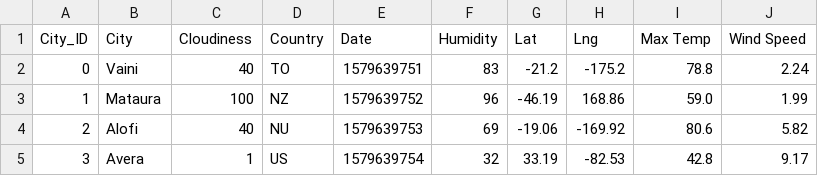
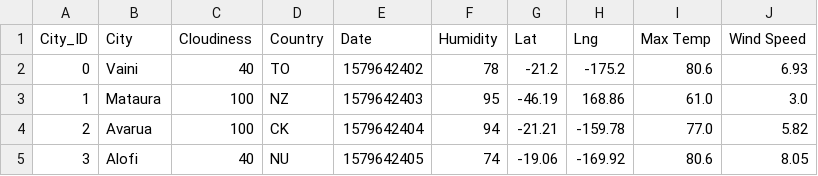
Before and after one commit to VallieTracy/Global-Weather-Analysis, a CSV file: WeatherPy/cities.csv, drawn as a sheet; only a part is shown; the diff covers the shown part only.

Commit message:
working on scatter plot, going to run all the cities to see if it breaks

```diff
--- a/WeatherPy/cities.csv
+++ b/WeatherPy/cities.csv
@@ -1,5 +1,5 @@
 City_ID,City,Cloudiness,Country,Date,Humidity,Lat,Lng,Max Temp,Wind Speed
-0,Vaini,40,TO,1579639751,83,-21.2,-175.2,78.8,2.24
-1,Mataura,100,NZ,1579639752,96,-46.19,168.86,59.0,1.99
-2,Alofi,40,NU,1579639753,69,-19.06,-169.92,80.6,5.82
-3,Avera,1,US,1579639754,32,33.19,-82.53,42.8,9.17
+0,Vaini,40,TO,1579642402,78,-21.2,-175.2,80.6,6.93
+1,Mataura,100,NZ,1579642403,95,-46.19,168.86,61.0,3.0
+2,Avarua,100,CK,1579642404,94,-21.21,-159.78,77.0,5.82
+3,Alofi,40,NU,1579642405,74,-19.06,-169.92,80.6,8.05
```
Also changed, not shown: 53 edited cells elsewhere in this file, 1 other file.
